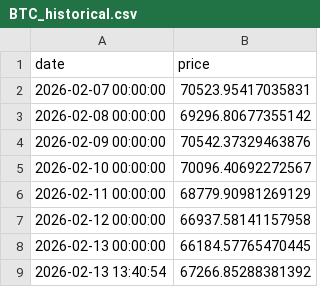
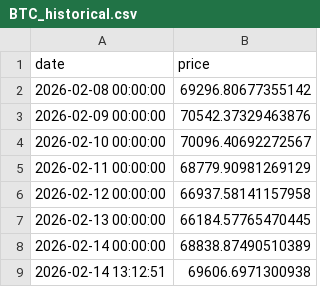
Before and after one commit to snm595/crypto-volatility-risk-analyzer-nida, a CSV file: data/BTC_historical.csv, drawn as a sheet; removed rows and columns are numbered as before the commit, all else as after; the diff names each change by its address in the sheet, - before the commit and + after, or states it on an @@ line.

```diff
--- a/data/BTC_historical.csv
+++ b/data/BTC_historical.csv
-row 2: 2026-02-07 00:00:00 | 70523.95417035831
-row 9: 2026-02-13 13:40:54 | 67266.85288381392
+row 8: 2026-02-14 00:00:00 | 68838.87490510389
+row 9: 2026-02-14 13:12:51 | 69606.6971300938
```
Also changed, not shown: data/ADA_historical.csv, data/ETH_historical.csv, 2 other files.
